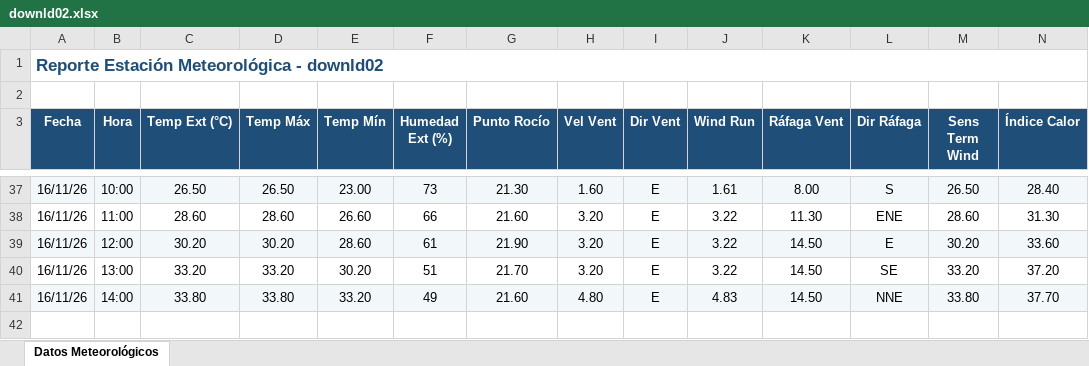
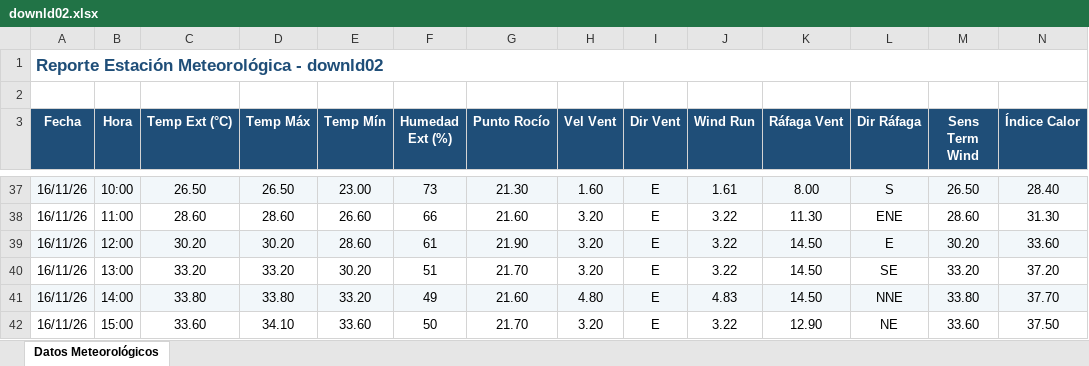
Before and after one commit to intasalta/ema_elgalpon, an Excel workbook: downld02.xlsx, sheet Datos Meteorológicos, drawn as a sheet; only a part is shown, gaps mark what is left out; values as stored, in another font and other column widths than the file's, no borders; rows hold the shown columns only; the diff names each change by its address in the sheet, - before the commit and + after, or states it on an @@ line.

```diff
--- a/downld02.xlsx (sheet Datos Meteorológicos)
+++ b/downld02.xlsx (sheet Datos Meteorológicos)
+row 42: 16/11/26 | 15:00 | 33.60 | 34.10 | 33.60 | 50 | 21.70 | 3.20 | E | 3.22 | 12.90 | NE | 33.60 | 37.50
```
Also changed, not shown: downld08.xlsx, 2 other files.
